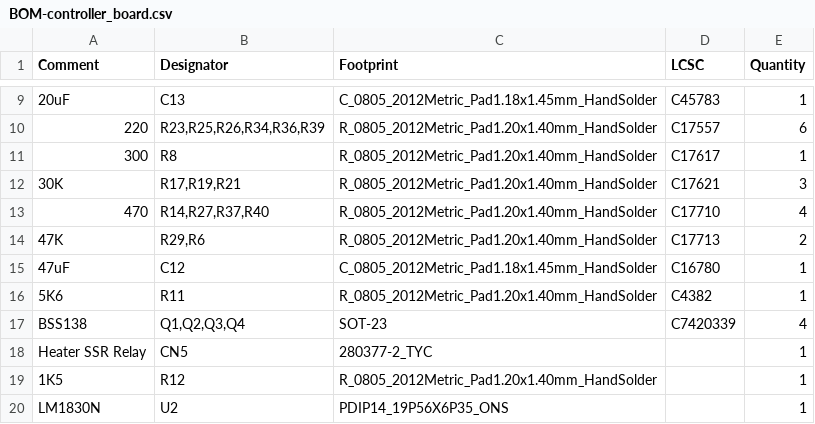
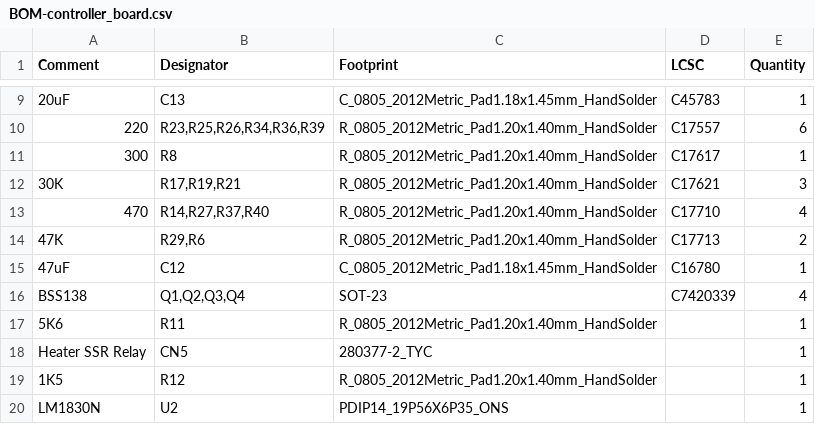
Before and after one commit to andia89/MaraXEvolution, a CSV file: controller_board/jlcpcb/production_files/BOM-controller_board.csv, drawn as a sheet; only a part is shown, gaps mark what is left out; removed rows and columns are numbered as before the commit, all else as after; the diff names each change by its address in the sheet, - before the commit and + after, or states it on an @@ line.

```diff
--- a/controller_board/jlcpcb/production_files/BOM-controller_board.csv
+++ b/controller_board/jlcpcb/production_files/BOM-controller_board.csv
-row 16: 5K6 | R11 | R_0805_2012Metric_Pad1.20x1.40mm_HandSolder | C4382 | 1
+row 17: 5K6 | R11 | R_0805_2012Metric_Pad1.20x1.40mm_HandSolder |  | 1
```
Also changed, not shown: hv_board/jlcpcb/production_files/BOM-hv_board.csv, hv_board/jlcpcb/production_files/CPL-hv_board.csv, 29 other files.
